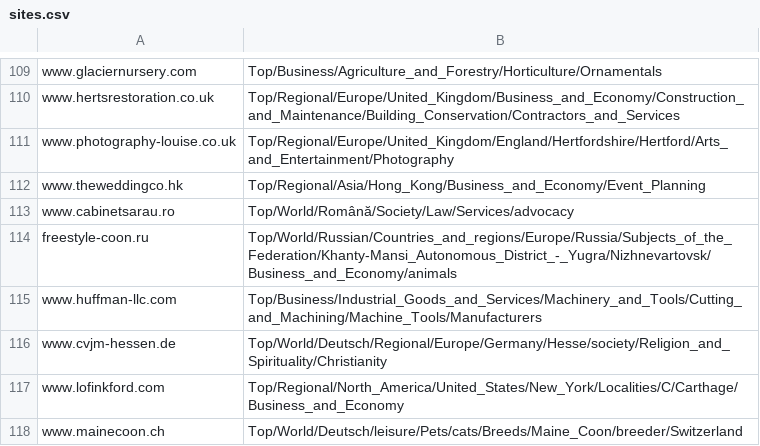
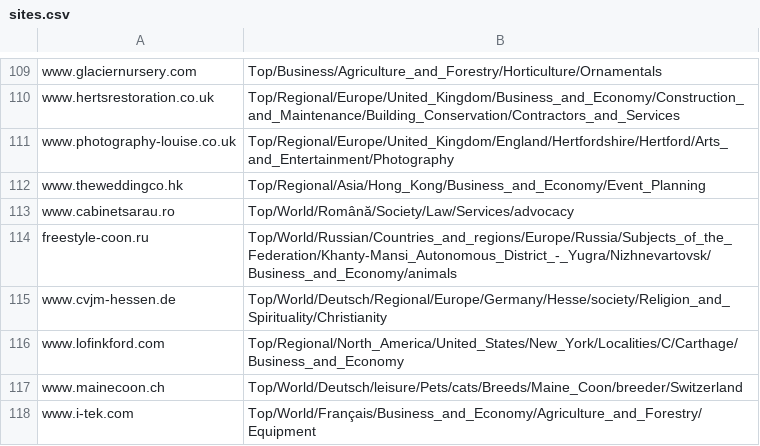
Before and after one commit to skatiyar/blevedemo, a CSV file: public/sites.csv, drawn as a sheet; only a part is shown, gaps mark what is left out; the shorter side is filled out with more unchanged rows; the diff names each change by its address in the sheet, - before the commit and + after, or states it on an @@ line.

```diff
--- a/public/sites.csv
+++ b/public/sites.csv
-row 115: www.huffman-llc.com | Top/Business/Industrial_Goods_and_Services/Machinery_and_Tools/Cutting_and_Machining/Machine_Tools/Manufacturers
```
Also changed, not shown: 6 other files.
